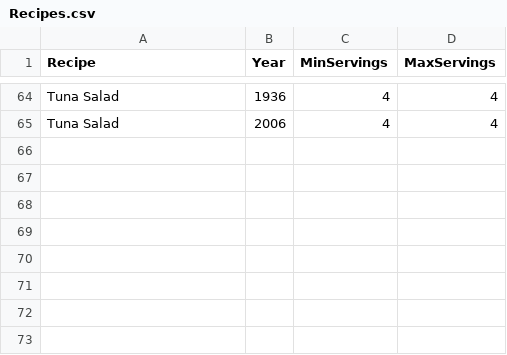
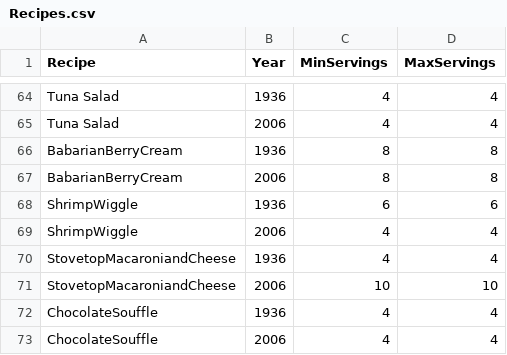
Before and after one commit to PeterClaussenSDSU/JoyOfCooking2018, a CSV file: Recipes.csv, drawn as a sheet; only a part is shown, gaps mark what is left out.

Commit message:
last set of tables for the draft version

```diff
--- a/Recipes.csv
+++ b/Recipes.csv
@@ -65 +65,9 @@
 "Tuna Salad",2006,4,4
+"BabarianBerryCream",1936,8,8
+"BabarianBerryCream",2006,8,8
+"ShrimpWiggle",1936,6,6
+"ShrimpWiggle",2006,4,4
+"StovetopMacaroniandCheese",1936,4,4
+"StovetopMacaroniandCheese",2006,10,10
+"ChocolateSouffle",1936,4,4
+"ChocolateSouffle",2006,4,4
```
Also changed, not shown: 40 other files.
